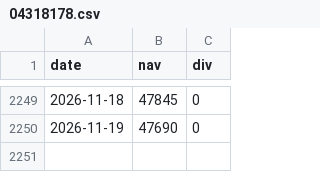
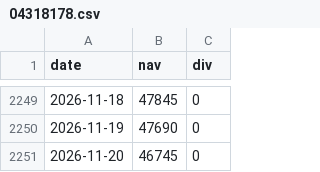
Before and after one commit to chy3145/toshin-return, a CSV file: data/04318178.csv, drawn as a sheet; only a part is shown, gaps mark what is left out; the diff names each change by its address in the sheet, - before the commit and + after, or states it on an @@ line.

```diff
--- a/data/04318178.csv
+++ b/data/04318178.csv
+row 2251: 2026-11-20 | 46745 | 0
```
Also changed, not shown: data/4731B15C.csv, 1 other file.
